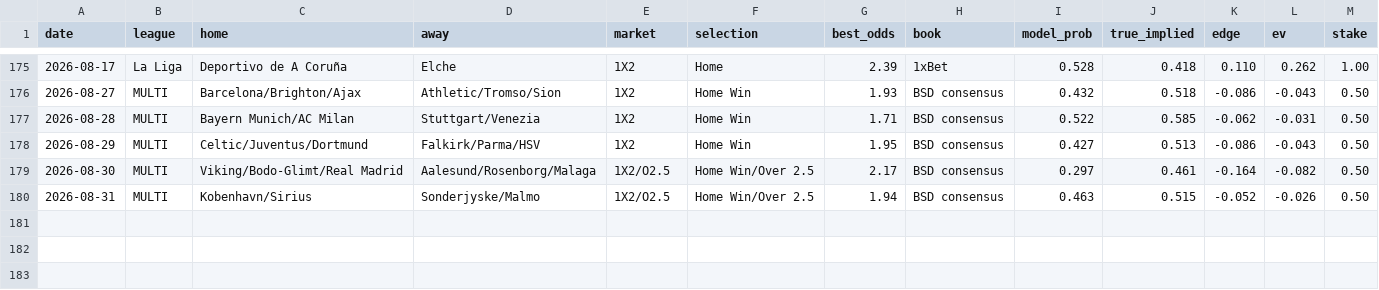
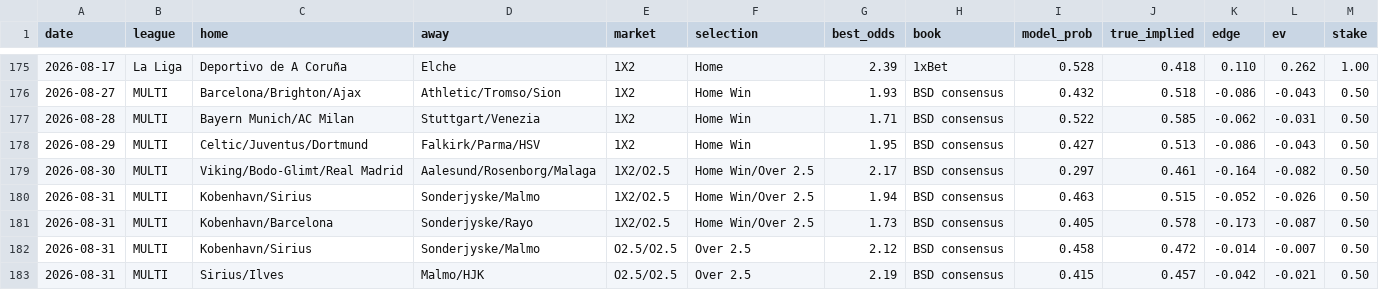
Before and after one commit to juniorjasper047-lang/football-betting-model, a CSV file: data/tracker.csv, drawn as a sheet; only a part is shown, gaps mark what is left out; rows hold the shown columns only; the diff names each change by its address in the sheet, - before the commit and + after, or states it on an @@ line.

Commit message:
add 3 more 08-31 parlay slips (2.12/1.73/2.19 @ 0.5u each) + tracker + slip history

```diff
--- a/data/tracker.csv
+++ b/data/tracker.csv
+row 181: 2026-08-31 | MULTI | Kobenhavn/Barcelona | Sonderjyske/Rayo | 1X2/O2.5 | Home Win/Over 2.5 | 1.73 | BSD consensus | 0.405 | 0.578 | -0.173 | -0.087 | 0.50
+row 182: 2026-08-31 | MULTI | Kobenhavn/Sirius | Sonderjyske/Malmo | O2.5/O2.5 | Over 2.5 | 2.12 | BSD consensus | 0.458 | 0.472 | -0.014 | -0.007 | 0.50
+row 183: 2026-08-31 | MULTI | Sirius/Ilves | Malmo/HJK | O2.5/O2.5 | Over 2.5 | 2.19 | BSD consensus | 0.415 | 0.457 | -0.042 | -0.021 | 0.50
```
Also changed, not shown: 2 other files.
